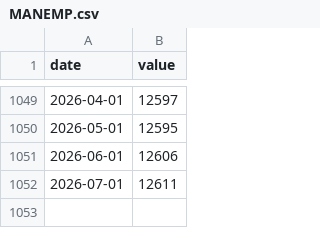
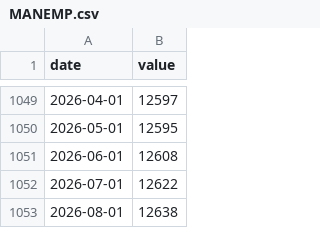
Before and after one commit to farraf-cpu/faractionradar, a CSV file: data/raw/MANEMP.csv, drawn as a sheet; only a part is shown, gaps mark what is left out.

```diff
--- a/data/raw/MANEMP.csv
+++ b/data/raw/MANEMP.csv
@@ -1050,3 +1050,4 @@ date,value
 2026-05-01,12595
-2026-06-01,12606
-2026-07-01,12611
+2026-06-01,12608
+2026-07-01,12622
+2026-08-01,12638
```
Also changed, not shown: data/processed/features.csv, data/raw/AHETPI.csv, 11 other files.
